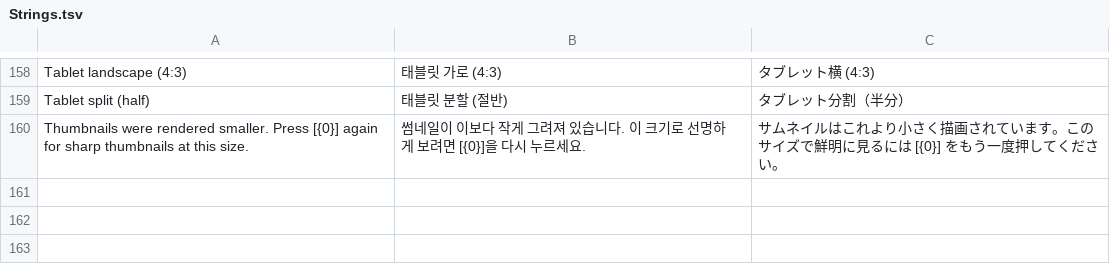
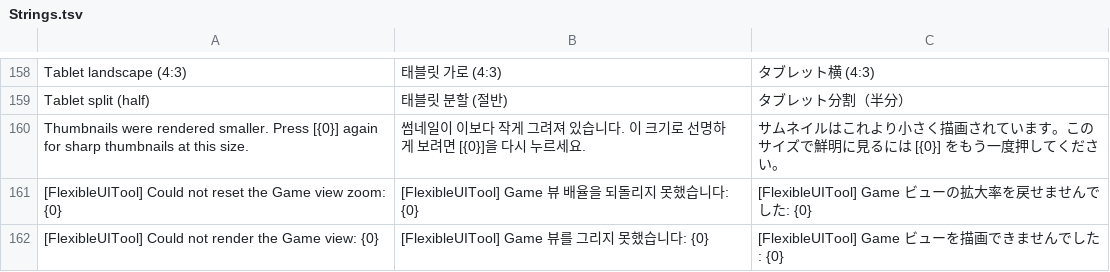
Before and after one commit to RaccoonCoder7/FlexibleUITool, a TSV file: Editor/Localization/Strings.tsv, drawn as a sheet; only a part is shown, gaps mark what is left out; the diff names each change by its address in the sheet, - before the commit and + after, or states it on an @@ line.

Commit message:
1.0.2: fix visibility restore between profiles and stale game-view captures
- A profile that has its own layout for a block but does not control its visibility or Layout Group now falls back to the prefab's original value, so a block hidden in landscape reappears in square
- Before each game-view capture: reset the Game view zoom, verify render size, canvas scale and FlexibleLayout profile against the new resolution (wait up to 3 s more, warn otherwise), then render once

```diff
--- a/Editor/Localization/Strings.tsv
+++ b/Editor/Localization/Strings.tsv
+row 161: [FlexibleUITool] Could not reset the Game view zoom: {0} | [FlexibleUITool] Game 뷰 배율을 되돌리지 못했습니다: {0} | [FlexibleUITool] Game ビューの拡大率を戻せませんでした: {0}
+row 162: [FlexibleUITool] Could not render the Game view: {0} | [FlexibleUITool] Game 뷰를 그리지 못했습니다: {0} | [FlexibleUITool] Game ビューを描画できませんでした: {0}
```
Also changed, not shown: 5 other files.
